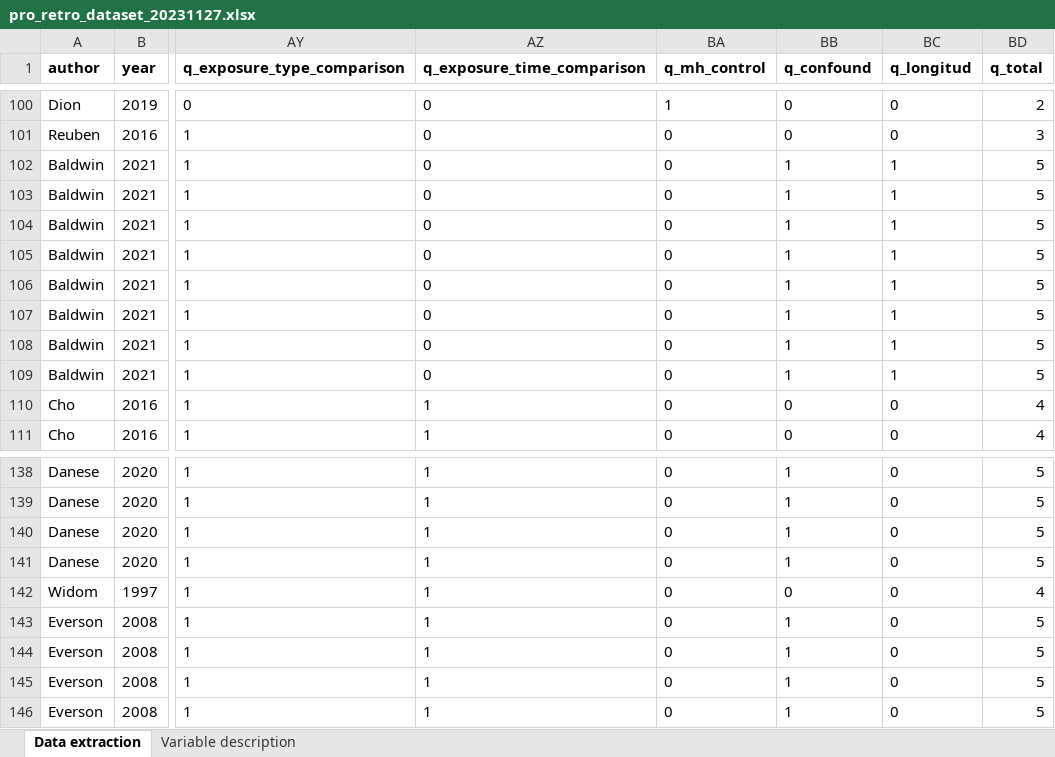
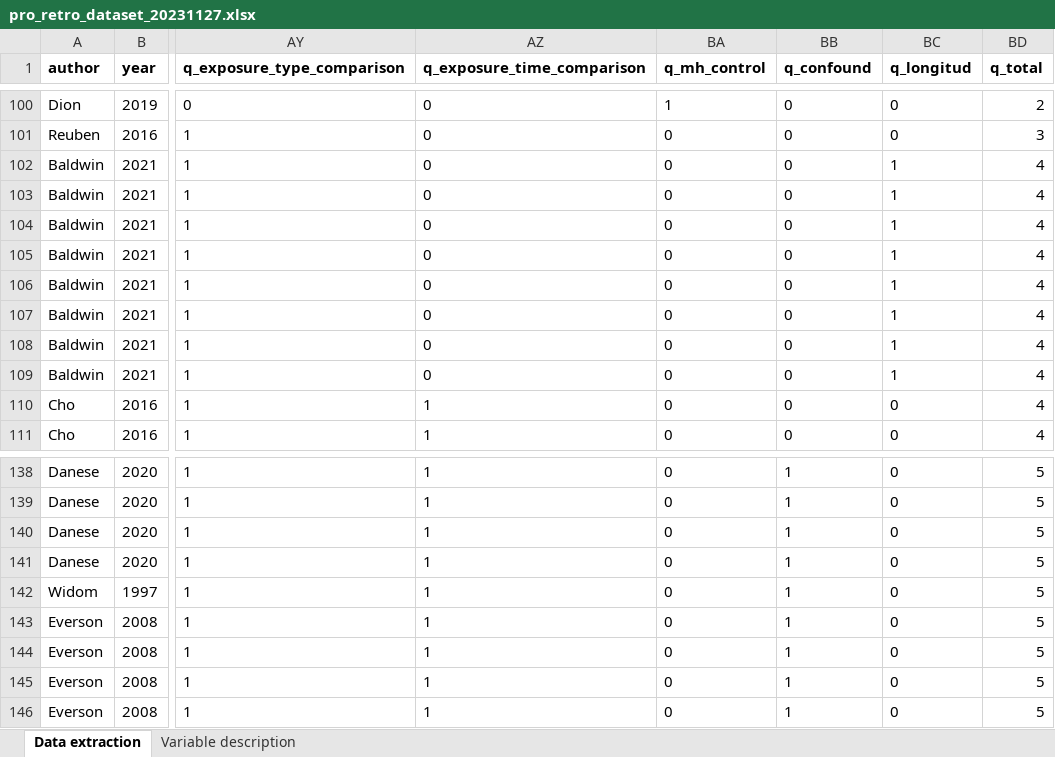
Before and after one commit to jr-baldwin/pro-retro-psychopathology, an Excel workbook: pro_retro_dataset_20231127.xlsx, sheet Data extraction, drawn as a sheet; only a part is shown, gaps mark what is left out; values as stored, in another font and other column widths than the file's, no borders; the diff names each change by its address in the sheet, - before the commit and + after, or states it on an @@ line.

Commit message:
Updated dataset

```diff
--- a/pro_retro_dataset_20231127.xlsx (sheet Data extraction)
+++ b/pro_retro_dataset_20231127.xlsx (sheet Data extraction)
-BB102:BB109 (q_confound): 1
+BB102:BB109 (q_confound): 0
-BD102:BD109 (q_total): 5
+BD102:BD109 (q_total): 4
-BB142 (q_confound): 0
+BB142 (q_confound): 1
-BD142 (q_total): 4
+BD142 (q_total): 5
```
